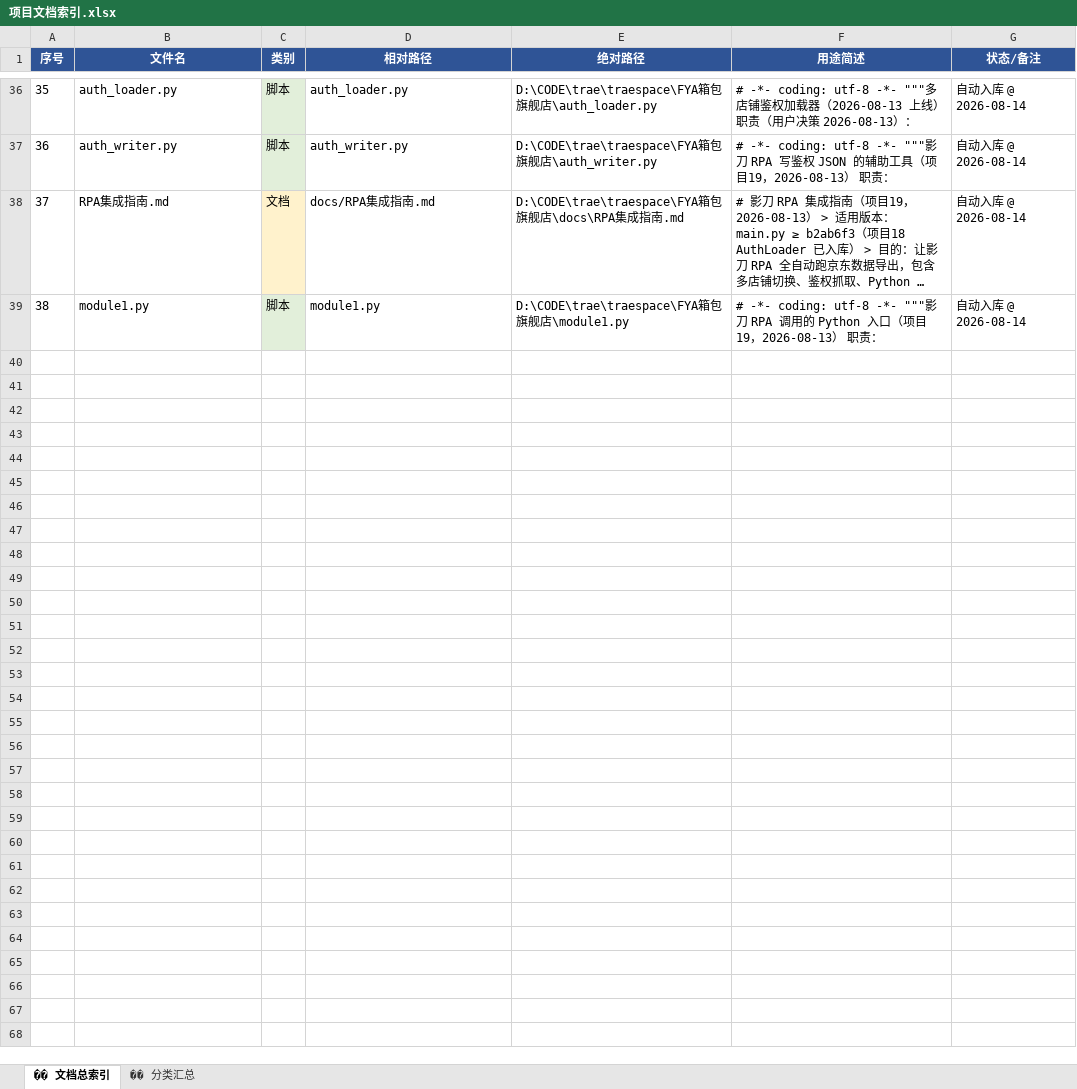
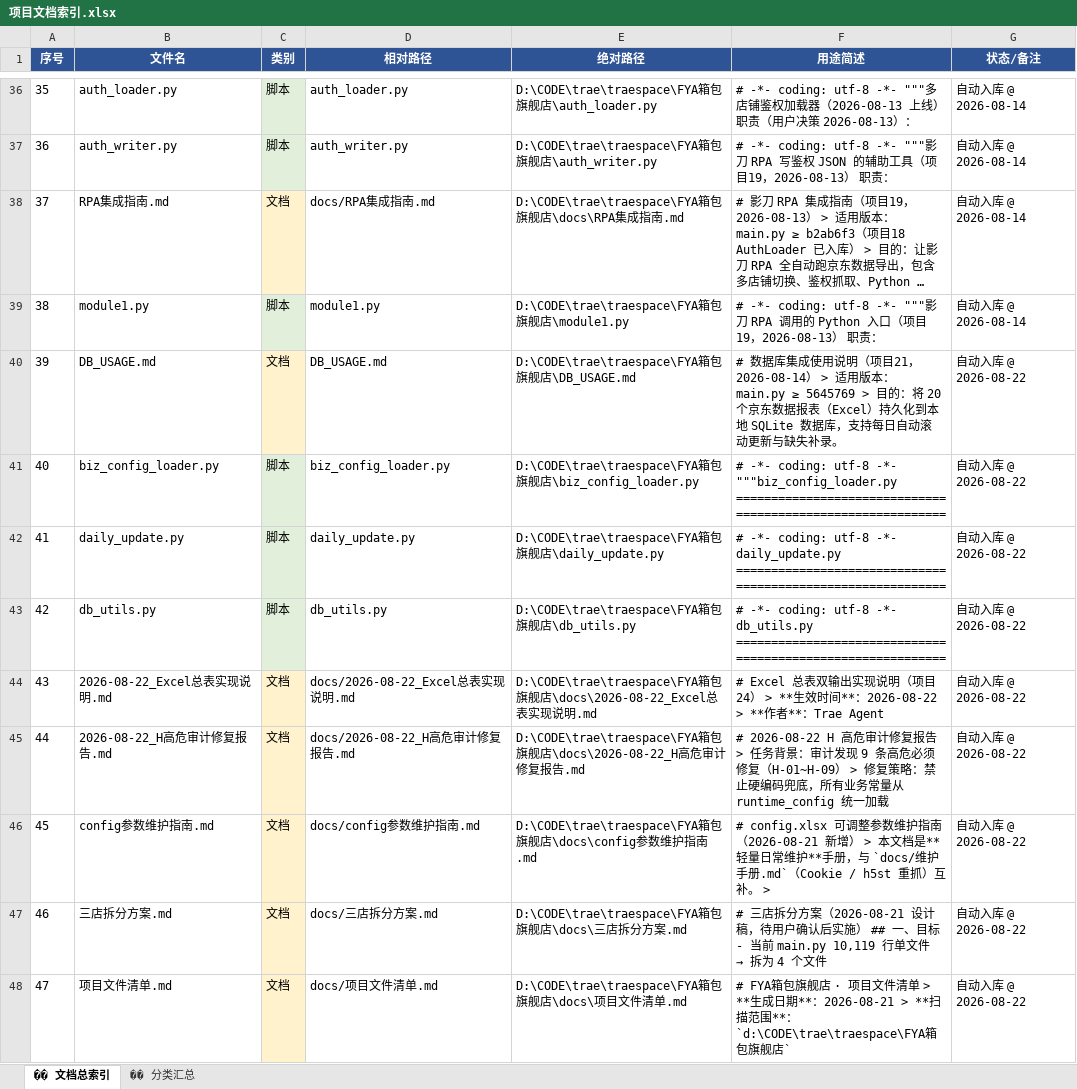
Before and after one commit to timo1079726442-coder/jd-business-intelligence, an Excel workbook: docs/项目文档索引.xlsx, sheet �� 文档总索引, drawn as a sheet; only a part is shown, gaps mark what is left out; long unchanged cells end in …; values as stored, in another font and other column widths than the file's, no borders; the diff covers the shown part only; the diff names each change by its address in the sheet, - before the commit and + after, or states it on an @@ line.

```diff
--- a/docs/项目文档索引.xlsx (sheet �� 文档总索引)
+++ b/docs/项目文档索引.xlsx (sheet �� 文档总索引)
+row 40: 39 | DB_USAGE.md | 文档 | DB_USAGE.md | D:\CODE\trae\traespace\FYA箱包旗舰店\DB_USAGE.md | # 数据库集成使用说明（项目21，2026-08-14） > 适用版本：main.py ≥ 5645769 > 目的：将 20 个京东数据报表（Excel）持久化到本地 SQLite 数据库，支持每日自动滚动更新与缺失补录。 | 自动入库 @ 2026-08-22
+row 41: 40 | biz_config_loader.py | 脚本 | biz_config_loader.py | D:\CODE\trae\traespace\FYA箱包旗舰店\biz_config_loader.py | # -*- coding: utf-8 -*- """biz_config_loader.py ============================================================ | 自动入库 @ 2026-08-22
+row 42: 41 | daily_update.py | 脚本 | daily_update.py | D:\CODE\trae\traespace\FYA箱包旗舰店\daily_update.py | # -*- coding: utf-8 -*- daily_update.py ============================================================ | 自动入库 @ 2026-08-22
+row 43: 42 | db_utils.py | 脚本 | db_utils.py | D:\CODE\trae\traespace\FYA箱包旗舰店\db_utils.py | # -*- coding: utf-8 -*- db_utils.py ============================================================ | 自动入库 @ 2026-08-22
+row 44: 43 | 2026-08-22_Excel总表实现说明.md | 文档 | docs/2026-08-22_Excel总表实现说明.md | D:\CODE\trae\traespace\FYA箱包旗舰店\docs\2026-08-22_Excel总表实现说明.md | # Excel 总表双输出实现说明（项目24） > **生效时间**：2026-08-22 > **作者**：Trae Agent | 自动入库 @ 2026-08-22
+row 45: 44 | 2026-08-22_H高危审计修复报告.md | 文档 | docs/2026-08-22_H高危审计修复报告.md | D:\CODE\trae\traespace\FYA箱包旗舰店\docs\2026-08-22_H高危审计修复报告.md | # 2026-08-22 H 高危审计修复报告 > 任务背景：审计发现 9 条高危必须修复（H-01~H-09） > 修复策略：禁止硬编码兜底，所有业务常量从 runtime_config 统一加载 | 自动入库 @ 2026-08-22
+row 46: 45 | config参数维护指南.md | 文档 | docs/config参数维护指南.md | D:\CODE\trae\traespace\FYA箱包旗舰店\docs\config参数维护指南.md | # config.xlsx 可调整参数维护指南（2026-08-21 新增） > 本文档是**轻量日常维护**手册，与 `docs/维护手册.md`（Cookie / h5st 重抓）互补。 > | 自动入库 @ 2026-08-22
+row 47: 46 | 三店拆分方案.md | 文档 | docs/三店拆分方案.md | D:\CODE\trae\traespace\FYA箱包旗舰店\docs\三店拆分方案.md | # 三店拆分方案（2026-08-21 设计稿，待用户确认后实施） ## 一、目标 - 当前 main.py 10,119 行单文件 → 拆为 4 个文件 | 自动入库 @ 2026-08-22
+row 48: 47 | 项目文件清单.md | 文档 | docs/项目文件清单.md | D:\CODE\trae\traespace\FYA箱包旗舰店\docs\项目文件清单.md | # FYA箱包旗舰店 · 项目文件清单 > **生成日期**：2026-08-21 > **扫描范围**：`d:\CODE\trae\traespace\FYA箱包旗舰店` | 自动入库 @ 2026-08-22
```
Also changed, not shown: 8 added rows elsewhere in this sheet, sheet �� 分类汇总, 6 other files.
